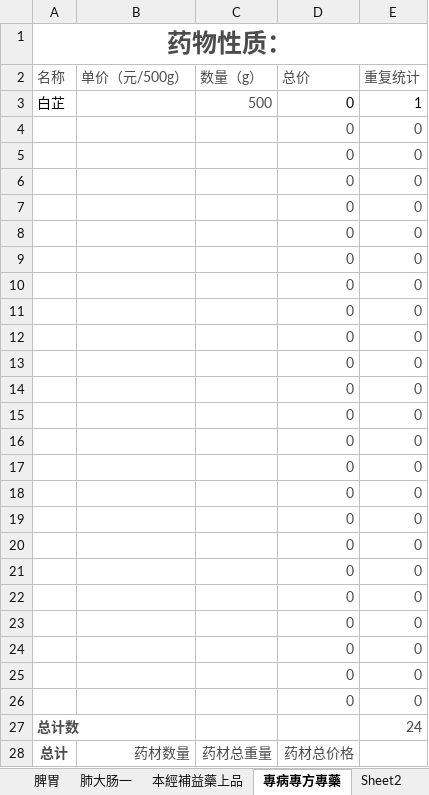
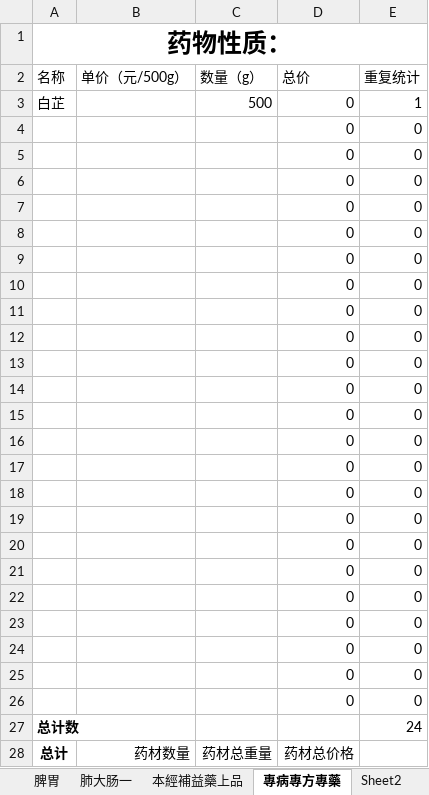
Before and after one commit to mqhzha/M, an Excel workbook: 任之堂中藥講記/2016药物采购.xlsx, sheet 專病專方專藥, drawn as a sheet; only a part is shown; values as stored, in another font and other column widths than the file's, no borders; the diff covers the shown part only; the diff names each change by its address in the sheet, - before the commit and + after, or states it on an @@ line.

```diff
--- a/任之堂中藥講記/2016药物采购.xlsx (sheet 專病專方專藥)
+++ b/任之堂中藥講記/2016药物采购.xlsx (sheet 專病專方專藥)
-A1 text colour: #4C4C4C
+A1 text colour: black
-A2:E2 text colour: #4C4C4C
+A2:E2 text colour: black
-C3 text colour: #4C4C4C
+C3 text colour: black
-D4:E26 text colour: #4C4C4C
+D4:E26 text colour: black
-A27 text colour: #4C4C4C
+A27 text colour: black
-E27 text colour: #4C4C4C
+E27 text colour: black
-A28:D28 text colour: #4C4C4C
+A28:D28 text colour: black
```
Also changed, not shown: cell formats elsewhere in this sheet, sheet 模板, sheet 本經補益藥上品, sheet 脾胃, sheet 肺大肠一, 用藥記錄/2016/201611.xlsx, 1 other file.
